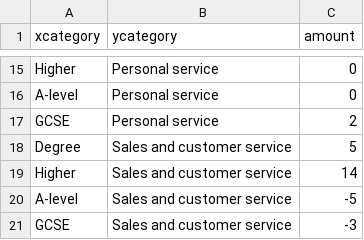
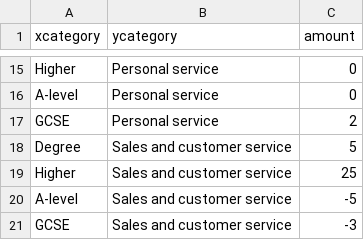
Before and after one commit to ONSvisual/Simple-charts, a CSV file: Split-bar-chart/data.csv, drawn as a sheet; only a part is shown, gaps mark what is left out.

Commit message:
Split bar grumbles over

```diff
--- a/Split-bar-chart/data.csv
+++ b/Split-bar-chart/data.csv
@@ -18,3 +18,3 @@ GCSE,Personal service,2
 Degree,Sales and customer service,5
-Higher,Sales and customer service,14
+Higher,Sales and customer service,25
 A-level,Sales and customer service,-5
```
Also changed, not shown: 2 other files.
